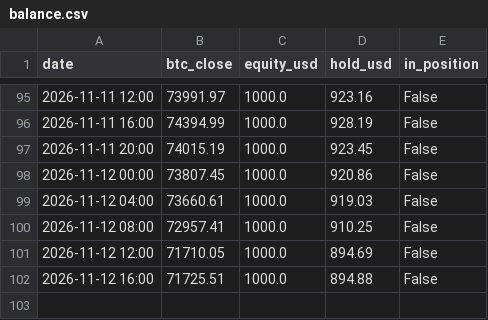
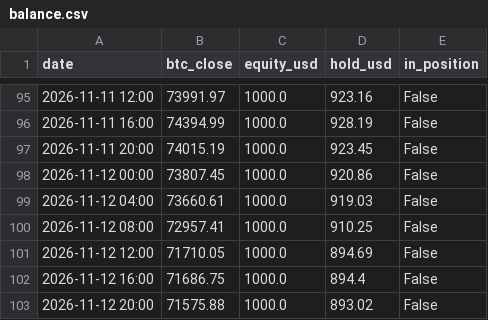
Before and after one commit to kuhyungi13/AI-Coin, a CSV file: paper/4h/balance.csv, drawn as a sheet; only a part is shown, gaps mark what is left out.

```diff
--- a/paper/4h/balance.csv
+++ b/paper/4h/balance.csv
@@ -101,2 +101,3 @@ date,btc_close,equity_usd,hold_usd,in_position
 2026-11-12 12:00,71710.05,1000.0,894.69,False
-2026-11-12 16:00,71725.51,1000.0,894.88,False
+2026-11-12 16:00,71686.75,1000.0,894.4,False
+2026-11-12 20:00,71575.88,1000.0,893.02,False
```
Also changed, not shown: paper/daily/balance.csv, 2 other files.
